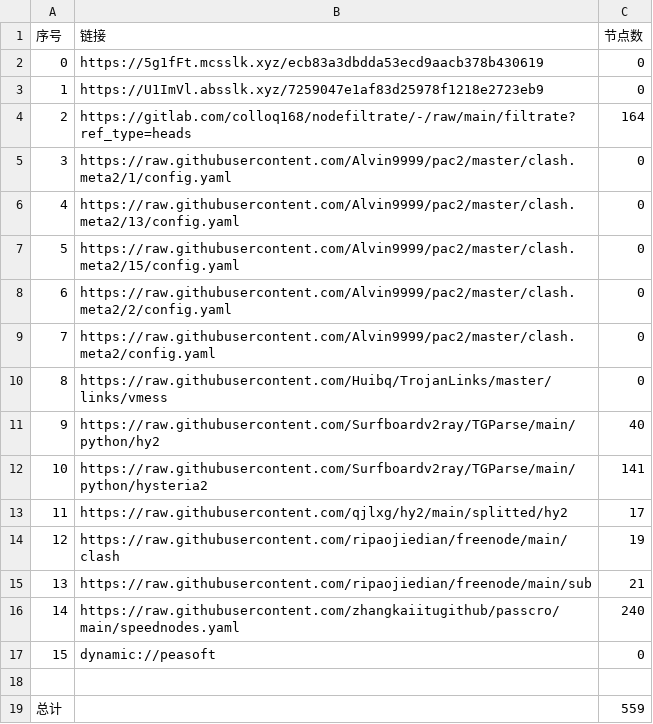
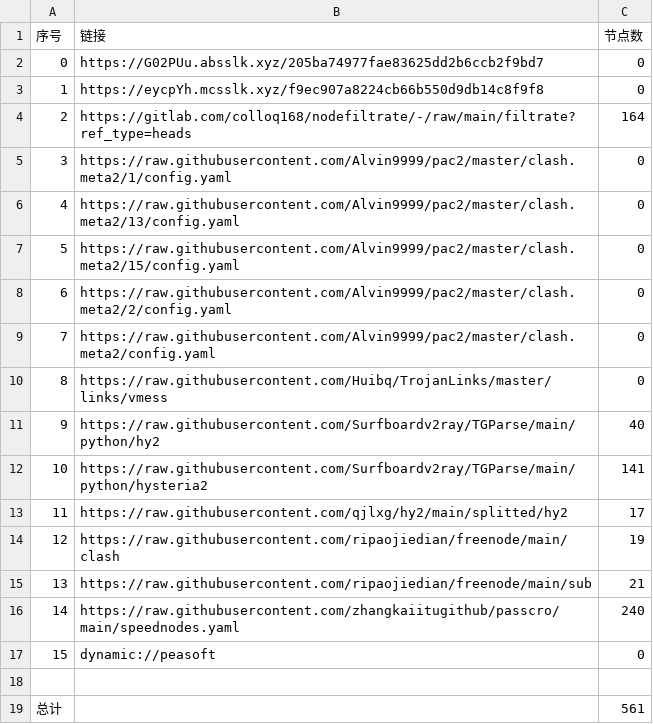
Before and after one commit to akflytiger/AutoMergePublicNodes, a CSV file: list_result.csv, drawn as a sheet.

```diff
--- a/list_result.csv
+++ b/list_result.csv
@@ -1,4 +1,4 @@
 序号,链接,节点数
-0,https://5g1fFt.mcsslk.xyz/ecb83a3dbdda53ecd9aacb378b430619,0
-1,https://U1ImVl.absslk.xyz/7259047e1af83d25978f1218e2723eb9,0
+0,https://G02PUu.absslk.xyz/205ba74977fae83625dd2b6ccb2f9bd7,0
+1,https://eycpYh.mcsslk.xyz/f9ec907a8224cb66b550d9db14c8f9f8,0
 2,https://gitlab.com/colloq168/nodefiltrate/-/raw/main/filtrate?ref_type=heads,164
@@ -18,2 +18,2 @@
 
-总计,,559
+总计,,561
```
Also changed, not shown: 6 other files.
